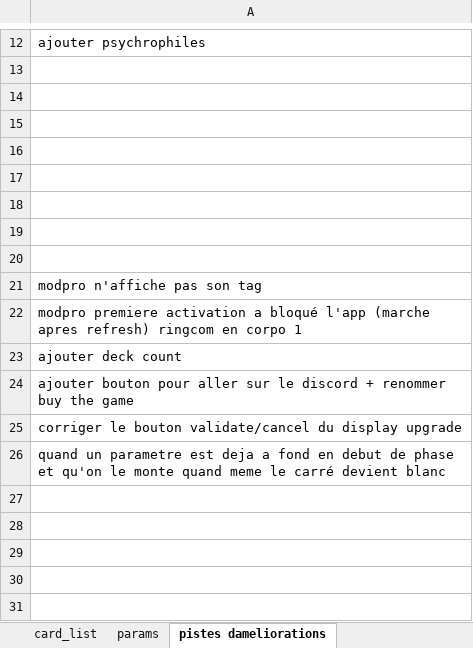
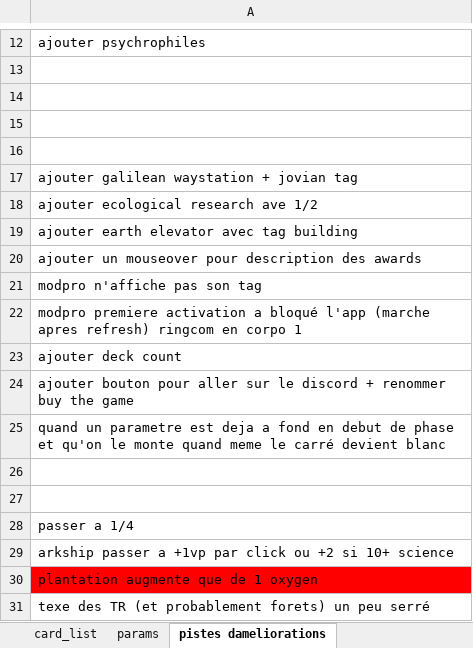
Before and after one commit to Mylaana/AresExpedition, an Excel workbook: ressources/game_data_input.xlsx, sheet pistes dameliorations, drawn as a sheet; only a part is shown, gaps mark what is left out; values as stored, in another font and other column widths than the file's, no borders; charts and pictures not drawn; removed rows and columns are numbered as before the commit, all else as after; the diff names each change by its address in the sheet, - before the commit and + after, or states it on an @@ line.

```diff
--- a/ressources/game_data_input.xlsx (sheet pistes dameliorations)
+++ b/ressources/game_data_input.xlsx (sheet pistes dameliorations)
-A17: (empty)
+A17: ajouter galilean waystation + jovian tag
-A18: (empty)
+A18: ajouter ecological research ave 1/2
-A19: (empty)
+A19: ajouter earth elevator avec tag building
-A20: (empty)
+A20: ajouter un mouseover pour description des awards
-row 25: corriger le bouton validate/cancel du display upgrade
+row 26: (empty)
+row 27: (empty)
+row 28: passer a 1/4
+row 29: arkship passer a +1vp par click ou +2 si 10+ science
+row 30: plantation augmente que de 1 oxygen
+row 31: texe des TR (et probablement forets) un peu serré
```
Also changed, not shown: sheet card_list, 6 other files.
